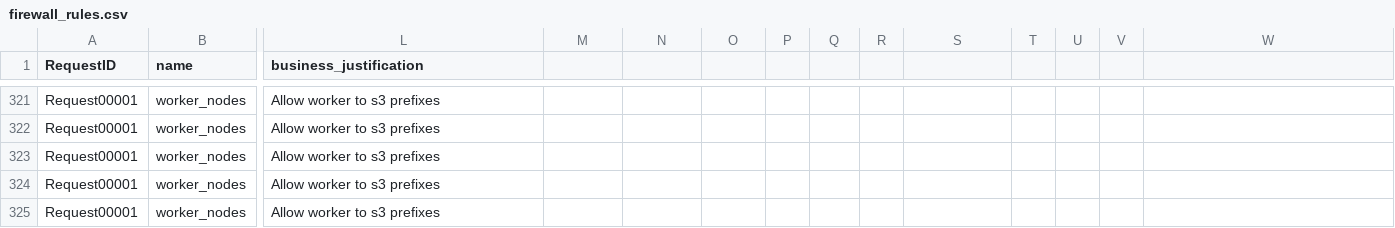
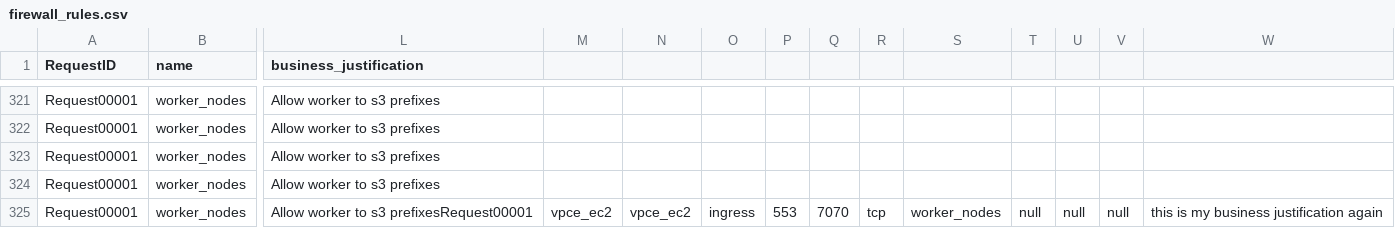
Before and after one commit to drewpypro/drewpy-actions, a CSV file: firewall_rules.csv, drawn as a sheet; only a part is shown, gaps mark what is left out; the diff names each change by its address in the sheet, - before the commit and + after, or states it on an @@ line.

```diff
--- a/firewall_rules.csv
+++ b/firewall_rules.csv
-L325 (business_justification): Allow worker to s3 prefixes
+L325 (business_justification): Allow worker to s3 prefixesRequest00001
-M325: (empty)
+M325: vpce_ec2
-N325: (empty)
+N325: vpce_ec2
-O325: (empty)
+O325: ingress
-P325: (empty)
+P325: 553
-Q325: (empty)
+Q325: 7070
-R325: (empty)
+R325: tcp
-S325: (empty)
+S325: worker_nodes
-T325: (empty)
+T325: null
-U325: (empty)
+U325: null
-V325: (empty)
+V325: null
-W325: (empty)
+W325: this is my business justification again
```
